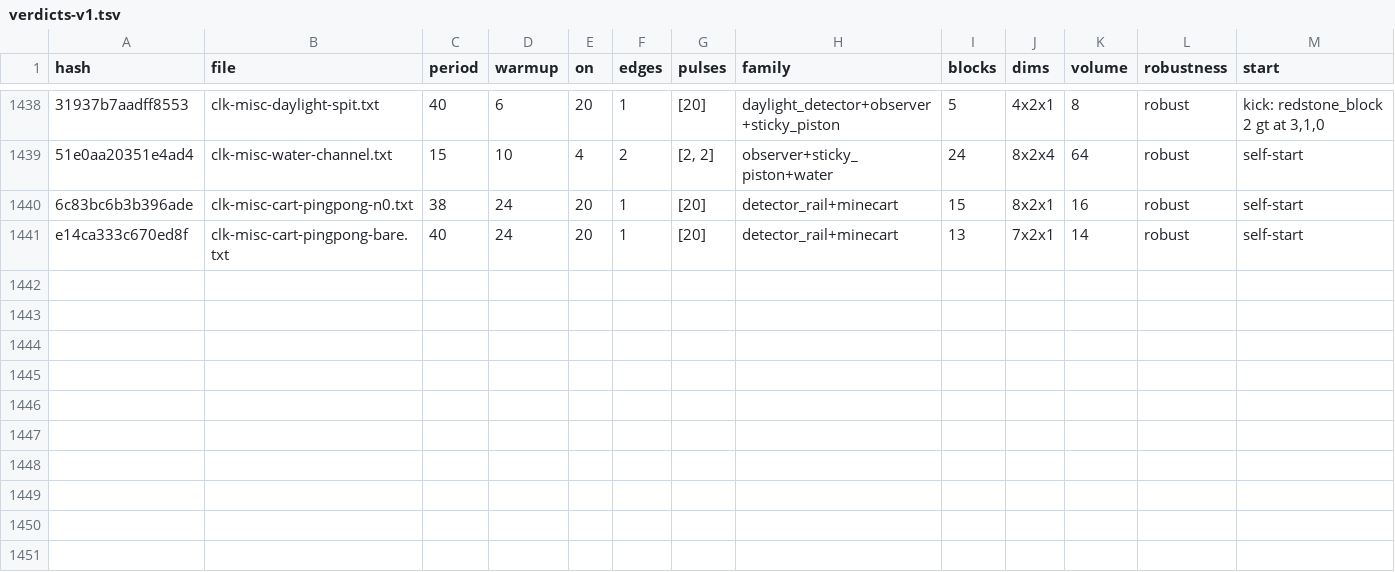
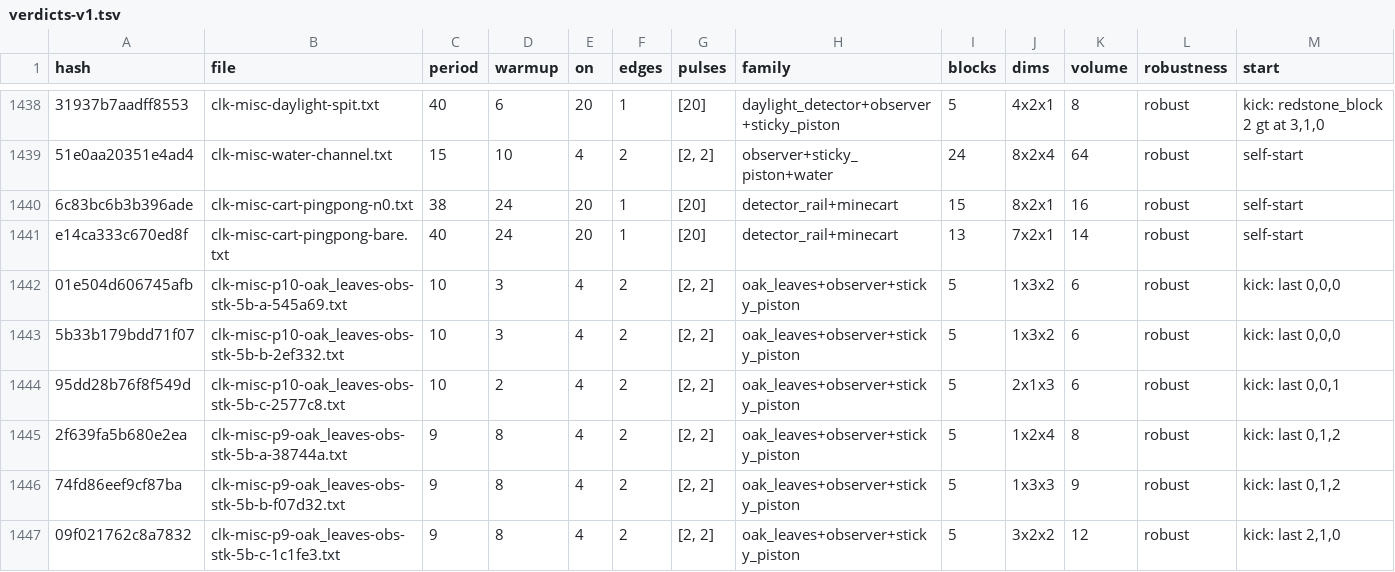
Before and after one commit to vjeux/minecraft-tas, a TSV file: designs/clocks/archive/verdicts-v1.tsv, drawn as a sheet; only a part is shown, gaps mark what is left out; rows hold the shown columns only; the diff names each change by its address in the sheet, - before the commit and + after, or states it on an @@ line.

Commit message:
clk-misc: archive 6 leaf clocks from the redsim census (mctas clock archive, all robust): P9 x3 and P10 x3, 5 blocks each, new family oak_leaves+observer+sticky_piston: a sticky piston toggles a log under a persistent leaf (2 gt observer pulses spit / pull it); the leaves' distance updates (1 gt scheduled ticks) give the odd period

```diff
--- a/designs/clocks/archive/verdicts-v1.tsv
+++ b/designs/clocks/archive/verdicts-v1.tsv
+row 1442: 01e504d606745afb | clk-misc-p10-oak_leaves-obs-stk-5b-a-545a69.txt | 10 | 3 | 4 | 2 | [2, 2] | oak_leaves+observer+sticky_piston | 5 | 1x3x2 | 6 | robust | kick: last 0,0,0
+row 1443: 5b33b179bdd71f07 | clk-misc-p10-oak_leaves-obs-stk-5b-b-2ef332.txt | 10 | 3 | 4 | 2 | [2, 2] | oak_leaves+observer+sticky_piston | 5 | 1x3x2 | 6 | robust | kick: last 0,0,0
+row 1444: 95dd28b76f8f549d | clk-misc-p10-oak_leaves-obs-stk-5b-c-2577c8.txt | 10 | 2 | 4 | 2 | [2, 2] | oak_leaves+observer+sticky_piston | 5 | 2x1x3 | 6 | robust | kick: last 0,0,1
+row 1445: 2f639fa5b680e2ea | clk-misc-p9-oak_leaves-obs-stk-5b-a-38744a.txt | 9 | 8 | 4 | 2 | [2, 2] | oak_leaves+observer+sticky_piston | 5 | 1x2x4 | 8 | robust | kick: last 0,1,2
+row 1446: 74fd86eef9cf87ba | clk-misc-p9-oak_leaves-obs-stk-5b-b-f07d32.txt | 9 | 8 | 4 | 2 | [2, 2] | oak_leaves+observer+sticky_piston | 5 | 1x3x3 | 9 | robust | kick: last 0,1,2
+row 1447: 09f021762c8a7832 | clk-misc-p9-oak_leaves-obs-stk-5b-c-1c1fe3.txt | 9 | 8 | 4 | 2 | [2, 2] | oak_leaves+observer+sticky_piston | 5 | 3x2x2 | 12 | robust | kick: last 2,1,0
```
Also changed, not shown: designs/clocks/archive/captions.tsv, 12 other files.
